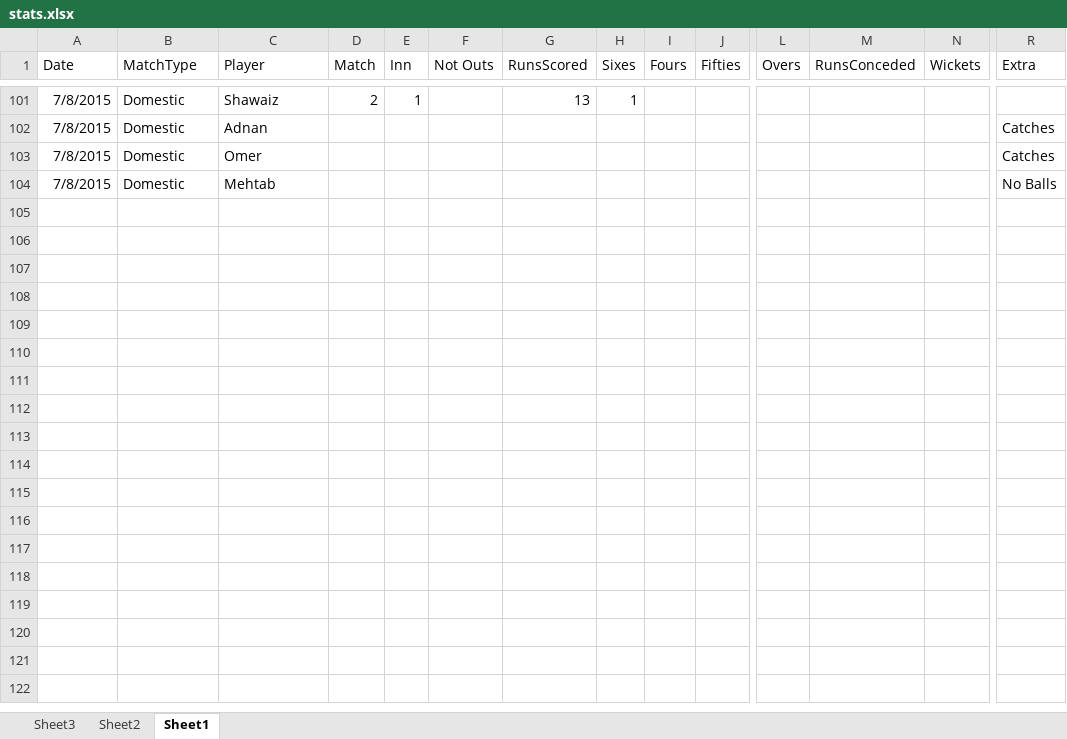
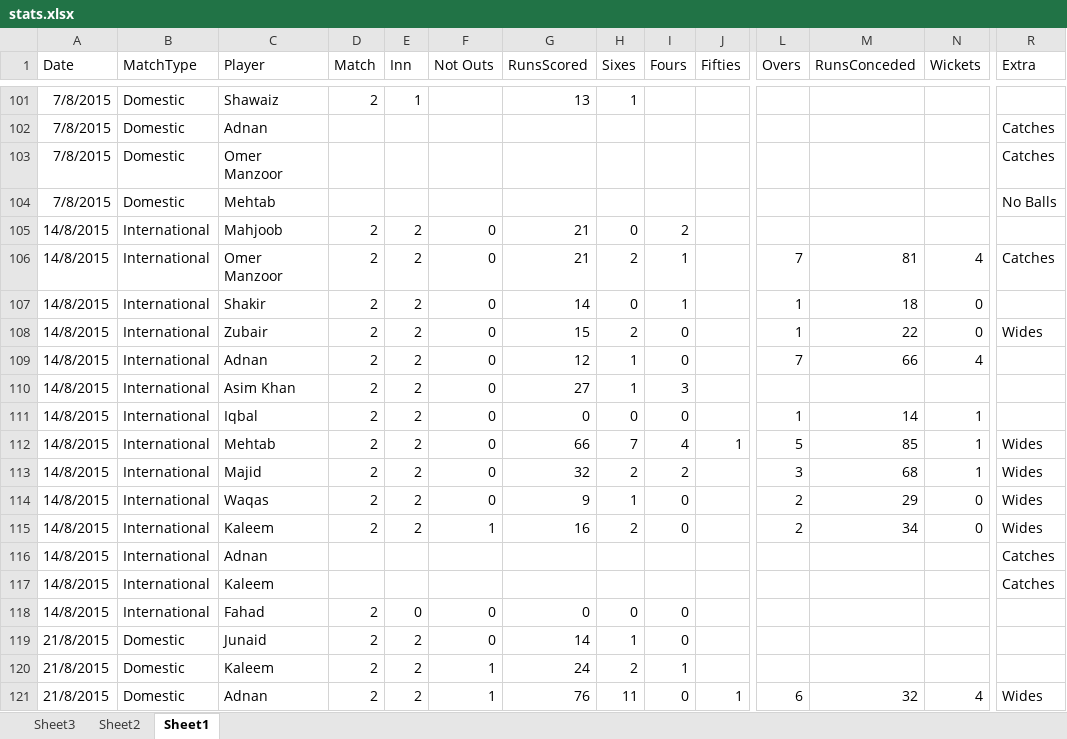
Before and after one commit to kaleemnet/pakcricketjo, an Excel workbook: stats/stats.xlsx, sheet Sheet1, drawn as a sheet; only a part is shown, gaps mark what is left out; values as stored, in another font and other column widths than the file's, no borders; table styles not drawn; rows hold the shown columns only; the diff covers the shown part only; the diff names each change by its address in the sheet, - before the commit and + after, or states it on an @@ line.

```diff
--- a/stats/stats.xlsx (sheet Sheet1)
+++ b/stats/stats.xlsx (sheet Sheet1)
-C103 (Player): Omer
+C103 (Player): Omer Manzoor
+row 105: 14/8/2015 | International | Mahjoob | 2 | 2 | 0 | 21 | 0 | 2
+row 106: 14/8/2015 | International | Omer Manzoor | 2 | 2 | 0 | 21 | 2 | 1 |  | 7 | 81 | 4 | Catches
+row 107: 14/8/2015 | International | Shakir | 2 | 2 | 0 | 14 | 0 | 1 |  | 1 | 18 | 0
+row 108: 14/8/2015 | International | Zubair | 2 | 2 | 0 | 15 | 2 | 0 |  | 1 | 22 | 0 | Wides
+row 109: 14/8/2015 | International | Adnan | 2 | 2 | 0 | 12 | 1 | 0 |  | 7 | 66 | 4
+row 110: 14/8/2015 | International | Asim Khan | 2 | 2 | 0 | 27 | 1 | 3
+row 111: 14/8/2015 | International | Iqbal | 2 | 2 | 0 | 0 | 0 | 0 |  | 1 | 14 | 1
+row 112: 14/8/2015 | International | Mehtab | 2 | 2 | 0 | 66 | 7 | 4 | 1 | 5 | 85 | 1 | Wides
+row 113: 14/8/2015 | International | Majid | 2 | 2 | 0 | 32 | 2 | 2 |  | 3 | 68 | 1 | Wides
+row 114: 14/8/2015 | International | Waqas | 2 | 2 | 0 | 9 | 1 | 0 |  | 2 | 29 | 0 | Wides
+row 115: 14/8/2015 | International | Kaleem | 2 | 2 | 1 | 16 | 2 | 0 |  | 2 | 34 | 0 | Wides
+row 116: 14/8/2015 | International | Adnan |  |  |  |  |  |  |  |  |  |  | Catches
+row 117: 14/8/2015 | International | Kaleem |  |  |  |  |  |  |  |  |  |  | Catches
+row 118: 14/8/2015 | International | Fahad | 2 | 0 | 0 | 0 | 0 | 0
+row 119: 21/8/2015 | Domestic | Junaid | 2 | 2 | 0 | 14 | 1 | 0
+row 120: 21/8/2015 | Domestic | Kaleem | 2 | 2 | 1 | 24 | 2 | 1
+row 121: 21/8/2015 | Domestic | Adnan | 2 | 2 | 1 | 76 | 11 | 0 | 1 | 6 | 32 | 4 | Wides
```
Also changed, not shown: 26 added rows and 6 edited cells elsewhere in this sheet, sheet Sheet2, sheet Sheet3, 3 other files.
